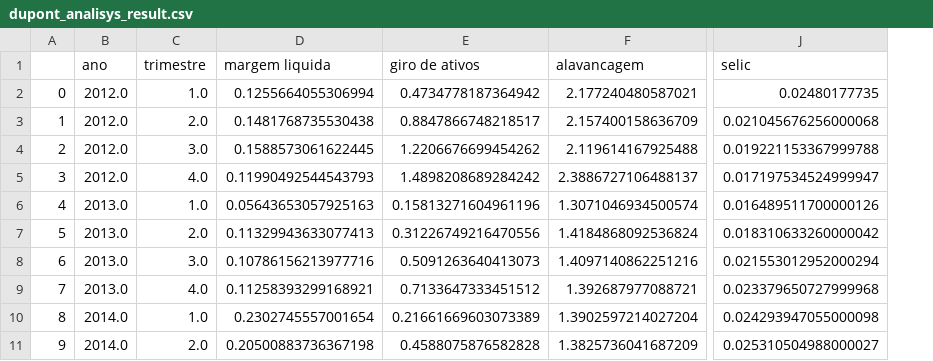
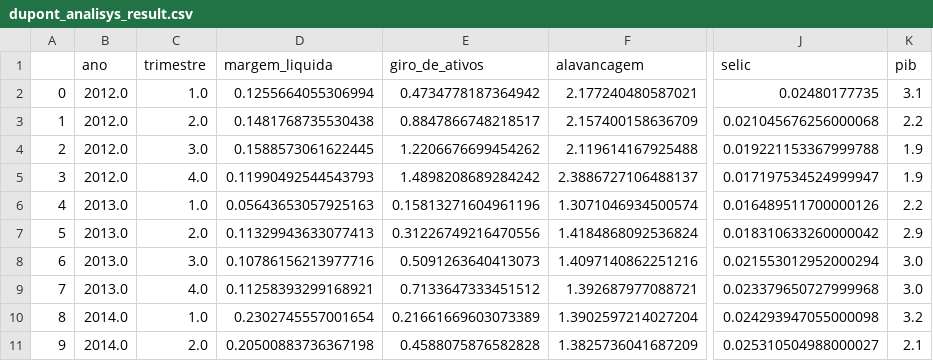
Before and after one commit to mauriciosoares01/DuPontAnalisys, a CSV file: dupont_analisys_result.csv, drawn as a sheet; only a part is shown, gaps mark what is left out; the diff names each change by its address in the sheet, - before the commit and + after, or states it on an @@ line.

```diff
--- a/dupont_analisys_result.csv
+++ b/dupont_analisys_result.csv
+column K (pib), rows 2-11: 3.1 | 2.2 | 1.9 | 1.9 | 2.2 | 2.9 | 3.0 | 3.0 | 3.2 | 2.1
-D1: margem liquida
+D1: margem_liquida
-E1: giro de ativos
+E1: giro_de_ativos
```
Also changed, not shown: 5 other files.
